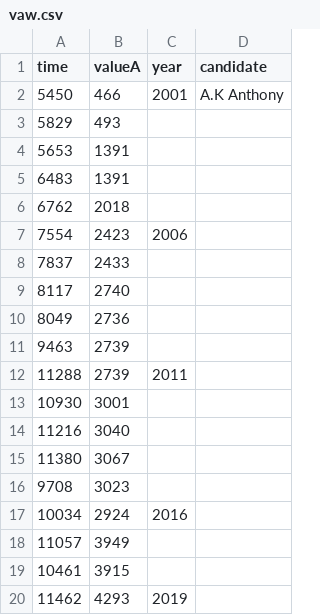
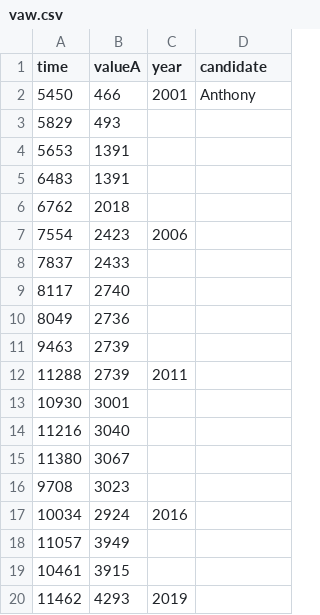
Before and after one commit to veenivinta/varinder, a CSV file: vaw.csv, drawn as a sheet.

Commit message:
Update vaw.csv

```diff
--- a/vaw.csv
+++ b/vaw.csv
@@ -1,3 +1,3 @@
 time,valueA,year,candidate
-5450,466,2001,A.K Anthony
+5450,466,2001,Anthony
 5829,493
```
